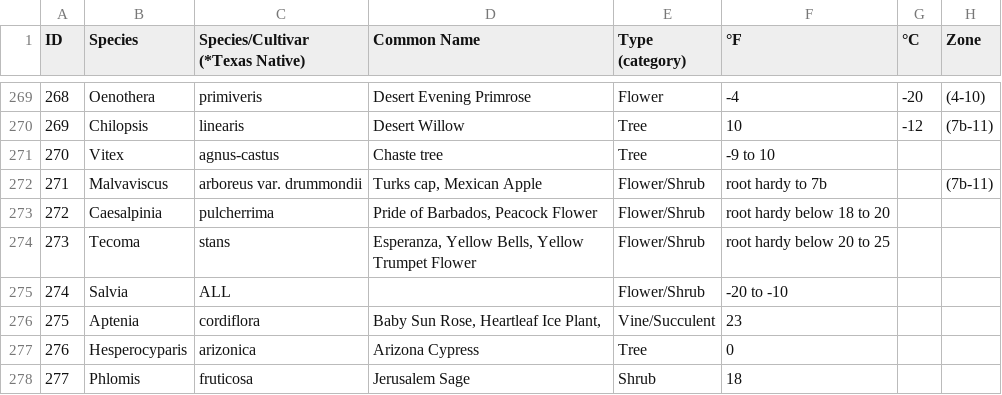
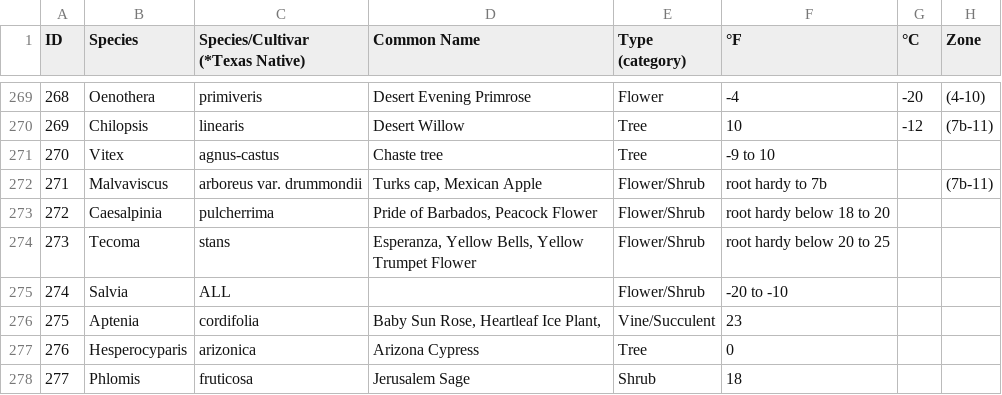
Before and after one commit to bhawn/garden_tolerances, a CSV file: static/ColdTolerance.csv, drawn as a sheet; only a part is shown, gaps mark what is left out; the diff names each change by its address in the sheet, - before the commit and + after, or states it on an @@ line.

Commit message:
new plants

```diff
--- a/static/ColdTolerance.csv
+++ b/static/ColdTolerance.csv
-C276 (Species/Cultivar (*Texas Native)): cordiflora
+C276 (Species/Cultivar (*Texas Native)): cordifolia
```
